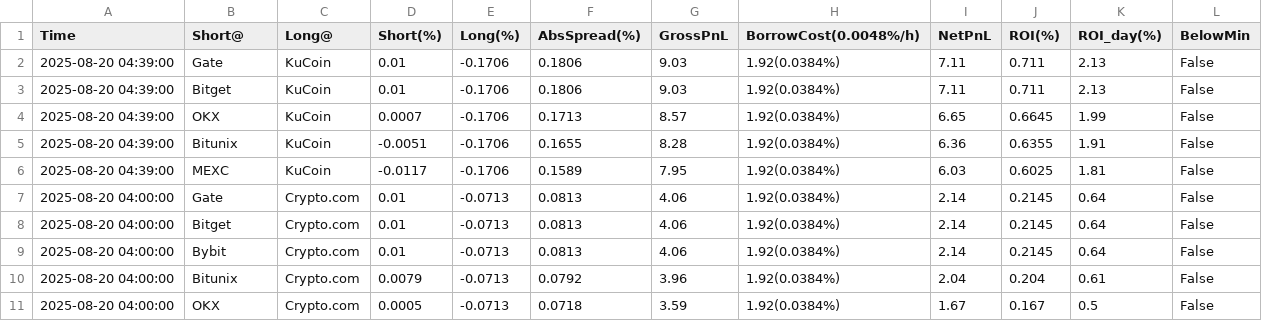
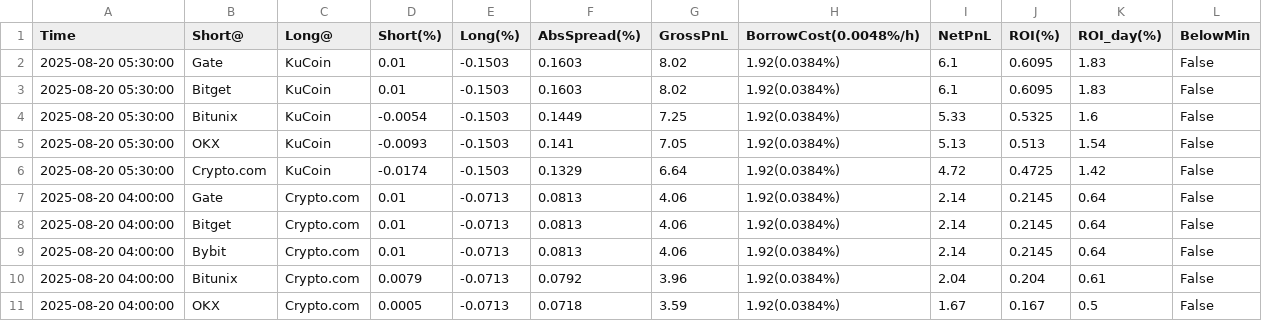
Before and after one commit to aerist123/funding-data, a CSV file: public/data/arb_candidates_BAND.csv, drawn as a sheet; only a part is shown.

```diff
--- a/public/data/arb_candidates_BAND.csv
+++ b/public/data/arb_candidates_BAND.csv
@@ -1,7 +1,7 @@
 Time,Short@,Long@,Short(%),Long(%),AbsSpread(%),GrossPnL,BorrowCost(0.0048%/h),NetPnL,ROI(%),ROI_day(%),BelowMin
-2025-08-20 04:39:00,Gate,KuCoin,0.01,-0.1706,0.1806,9.03,1.92(0.0384%),7.11,0.711,2.13,False
-2025-08-20 04:39:00,Bitget,KuCoin,0.01,-0.1706,0.1806,9.03,1.92(0.0384%),7.11,0.711,2.13,False
-2025-08-20 04:39:00,OKX,KuCoin,0.0007,-0.1706,0.1713,8.57,1.92(0.0384%),6.65,0.6645,1.99,False
-2025-08-20 04:39:00,Bitunix,KuCoin,-0.0051,-0.1706,0.1655,8.28,1.92(0.0384%),6.36,0.6355,1.91,False
-2025-08-20 04:39:00,MEXC,KuCoin,-0.0117,-0.1706,0.1589,7.95,1.92(0.0384%),6.03,0.6025,1.81,False
+2025-08-20 05:30:00,Gate,KuCoin,0.01,-0.1503,0.1603,8.02,1.92(0.0384%),6.1,0.6095,1.83,False
+2025-08-20 05:30:00,Bitget,KuCoin,0.01,-0.1503,0.1603,8.02,1.92(0.0384%),6.1,0.6095,1.83,False
+2025-08-20 05:30:00,Bitunix,KuCoin,-0.0054,-0.1503,0.1449,7.25,1.92(0.0384%),5.33,0.5325,1.6,False
+2025-08-20 05:30:00,OKX,KuCoin,-0.0093,-0.1503,0.141,7.05,1.92(0.0384%),5.13,0.513,1.54,False
+2025-08-20 05:30:00,Crypto.com,KuCoin,-0.0174,-0.1503,0.1329,6.64,1.92(0.0384%),4.72,0.4725,1.42,False
 2025-08-20 04:00:00,Gate,Crypto.com,0.01,-0.0713,0.0813,4.06,1.92(0.0384%),2.14,0.2145,0.64,False
```
Also changed, not shown: public/data/arb_candidates_BTC.csv, public/data/arb_candidates_CVC.csv, 13 other files.
